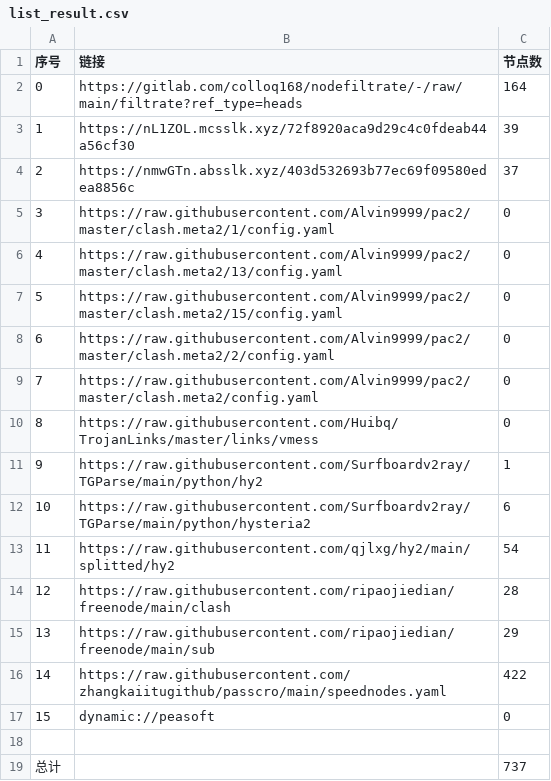
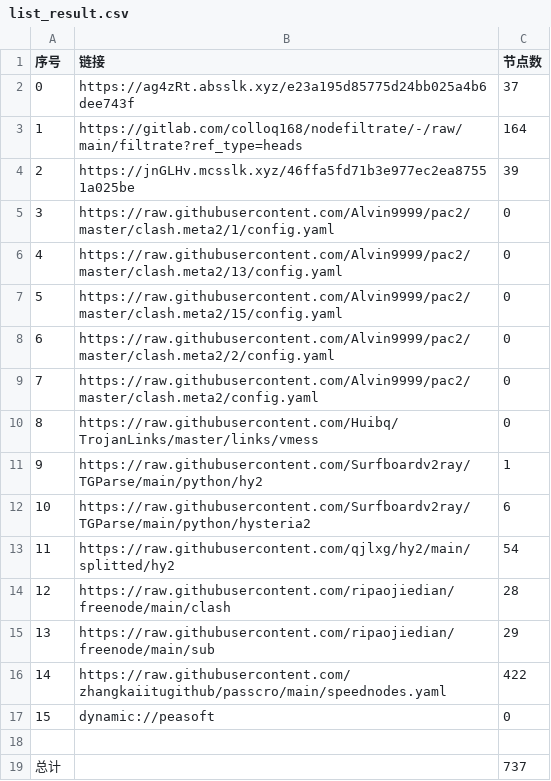
Before and after one commit to fgkhi/AutoMergePublicNodes, a CSV file: list_result.csv, drawn as a sheet; removed rows and columns are numbered as before the commit, all else as after; the diff names each change by its address in the sheet, - before the commit and + after, or states it on an @@ line.

```diff
--- a/list_result.csv
+++ b/list_result.csv
+row 2: 0 | https://ag4zRt.absslk.xyz/e23a195d85775d24bb025a4b6dee743f | 37
@@ column A (序号) renumbered between rows 3 and 4 @@
-B4 (链接): https://nL1ZOL.mcsslk.xyz/72f8920aca9d29c4c0fdeab44a56cf30
+B4 (链接): https://jnGLHv.mcsslk.xyz/46ffa5fd71b3e977ec2ea87551a025be
-row 4: 2 | https://nmwGTn.absslk.xyz/403d532693b77ec69f09580edea8856c | 37
```
Also changed, not shown: 28 other files.
